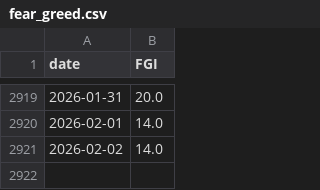
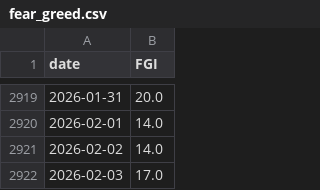
Before and after one commit to Gabrielrr2025/csvexportFGI, a CSV file: fear_greed.csv, drawn as a sheet; only a part is shown, gaps mark what is left out.

```diff
--- a/fear_greed.csv
+++ b/fear_greed.csv
@@ -2921 +2921,2 @@ date,FGI
 2026-02-02,14.0
+2026-02-03,17.0
```
